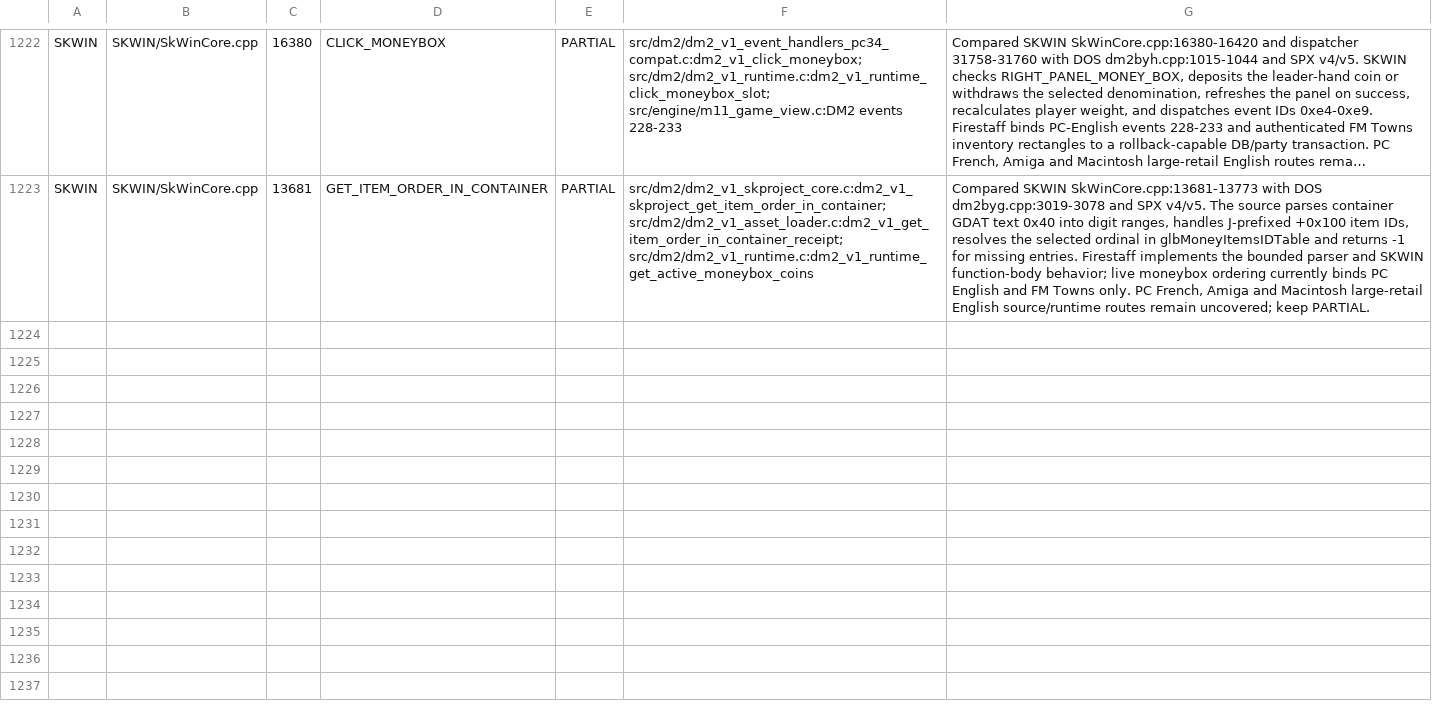
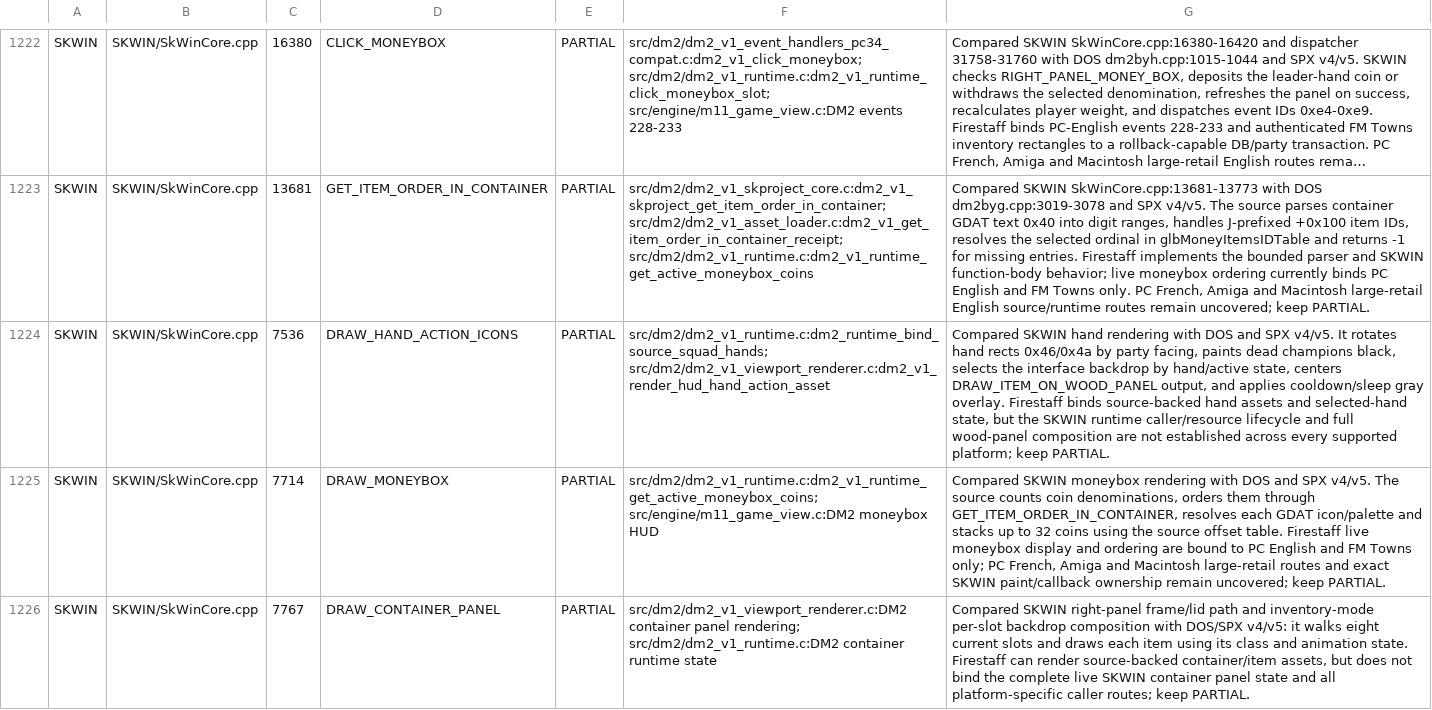
Before and after one commit to yeager/firestaff, a TSV file: docs/reference/audits/SKPROJECT_DM2_ACTIVE_SOURCE_REVIEW.tsv, drawn as a sheet; only a part is shown, gaps mark what is left out; long unchanged cells end in …; the diff covers the shown part only; the diff names each change by its address in the sheet, - before the commit and + after, or states it on an @@ line.

Commit message:
docs: audit SKWIN DM2 rendering parity

```diff
--- a/docs/reference/audits/SKPROJECT_DM2_ACTIVE_SOURCE_REVIEW.tsv
+++ b/docs/reference/audits/SKPROJECT_DM2_ACTIVE_SOURCE_REVIEW.tsv
+row 1224: SKWIN | SKWIN/SkWinCore.cpp | 7536 | DRAW_HAND_ACTION_ICONS | PARTIAL | src/dm2/dm2_v1_runtime.c:dm2_runtime_bind_source_squad_hands; src/dm2/dm2_v1_viewport_renderer.c:dm2_v1_render_hud_hand_action_asset | Compared SKWIN hand rendering with DOS and SPX v4/v5. It rotates hand rects 0x46/0x4a by party facing, paints dead champions black, selects the interface backdrop by hand/active state, centers DRAW_ITEM_ON_WOOD_PANEL output, and applies cooldown/sleep gray overlay. Firestaff binds source-backed hand assets and selected-hand state, but the SKWIN runtime caller/resource lifecycle and full wood-panel composition are not established across every supported platform; keep PARTIAL.
+row 1225: SKWIN | SKWIN/SkWinCore.cpp | 7714 | DRAW_MONEYBOX | PARTIAL | src/dm2/dm2_v1_runtime.c:dm2_v1_runtime_get_active_moneybox_coins; src/engine/m11_game_view.c:DM2 moneybox HUD | Compared SKWIN moneybox rendering with DOS and SPX v4/v5. The source counts coin denominations, orders them through GET_ITEM_ORDER_IN_CONTAINER, resolves each GDAT icon/palette and stacks up to 32 coins using the source offset table. Firestaff live moneybox display and ordering are bound to PC English and FM Towns only; PC French, Amiga and Macintosh large-retail routes and exact SKWIN paint/callback ownership remain uncovered; keep PARTIAL.
+row 1226: SKWIN | SKWIN/SkWinCore.cpp | 7767 | DRAW_CONTAINER_PANEL | PARTIAL | src/dm2/dm2_v1_viewport_renderer.c:DM2 container panel rendering; src/dm2/dm2_v1_runtime.c:DM2 container runtime state | Compared SKWIN right-panel frame/lid path and inventory-mode per-slot backdrop composition with DOS/SPX v4/v5: it walks eight current slots and draws each item using its class and animation state. Firestaff can render source-backed container/item assets, but does not bind the complete live SKWIN container panel state and all platform-specific caller routes; keep PARTIAL.
```
Also changed, not shown: 3 added rows elsewhere in this file, docs/reference/audits/SKPROJECT_DM2_ACTIVE_SOURCE_INVENTORY.tsv, 2 other files.
